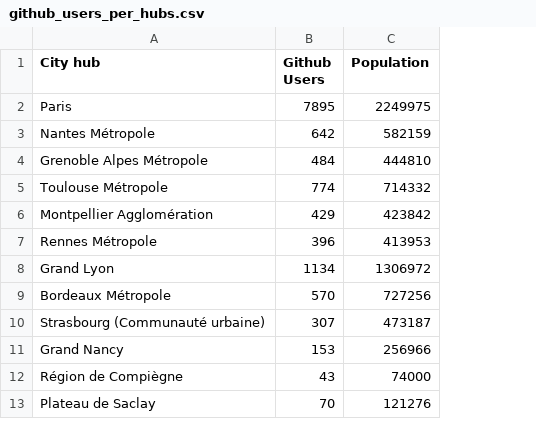
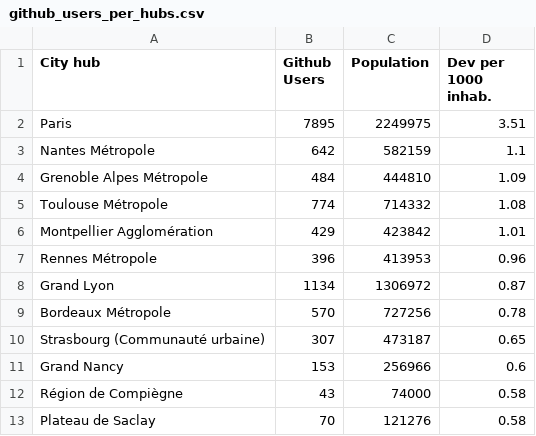
Before and after one commit to ssaunier/github-french-cities, a CSV file: data/github_users_per_hubs.csv, drawn as a sheet; only a part is shown; the diff names each change by its address in the sheet, - before the commit and + after, or states it on an @@ line.

```diff
--- a/data/github_users_per_hubs.csv
+++ b/data/github_users_per_hubs.csv
+column D (Dev per 1000 inhab.), rows 2-13: 3.51 | 1.1 | 1.09 | 1.08 | 1.01 | 0.96 | 0.87 | 0.78 | 0.65 | 0.6 | 0.58 | 0.58
```
Also changed, not shown: 1 other file.
